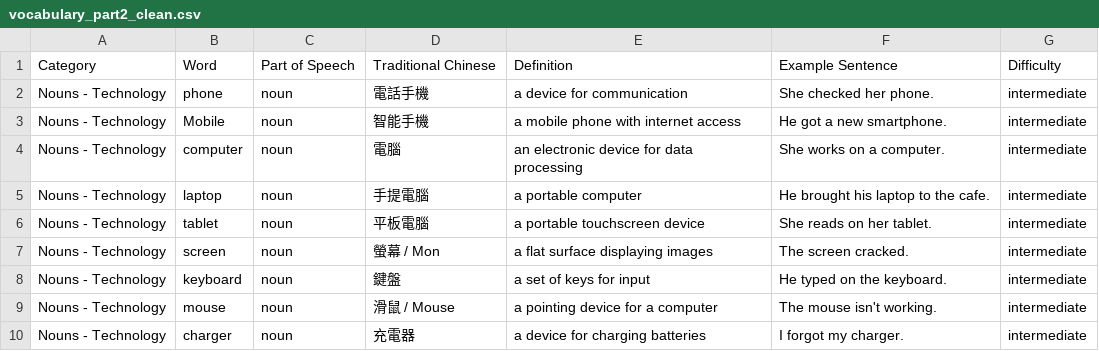
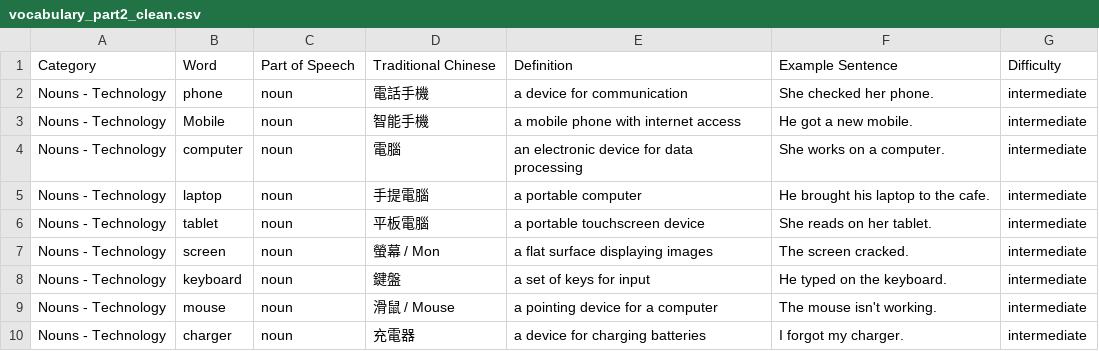
Before and after one commit to SFI-Digital/cuppacards, a CSV file: public/content/core/vocabulary_part2_clean.csv, drawn as a sheet; only a part is shown.

```diff
--- a/public/content/core/vocabulary_part2_clean.csv
+++ b/public/content/core/vocabulary_part2_clean.csv
@@ -2,3 +2,3 @@
 Nouns - Technology,phone,noun,電話手機,a device for communication,She checked her phone.,intermediate
-Nouns - Technology,Mobile,noun,智能手機,a mobile phone with internet access,He got a new smartphone.,intermediate
+Nouns - Technology,Mobile,noun,智能手機,a mobile phone with internet access,He got a new mobile.,intermediate
 Nouns - Technology,computer,noun,電腦,an electronic device for data processing,She works on a computer.,intermediate
```
Also changed, not shown: public/content/core/phrase_part2_clean.csv, 4 other files.
